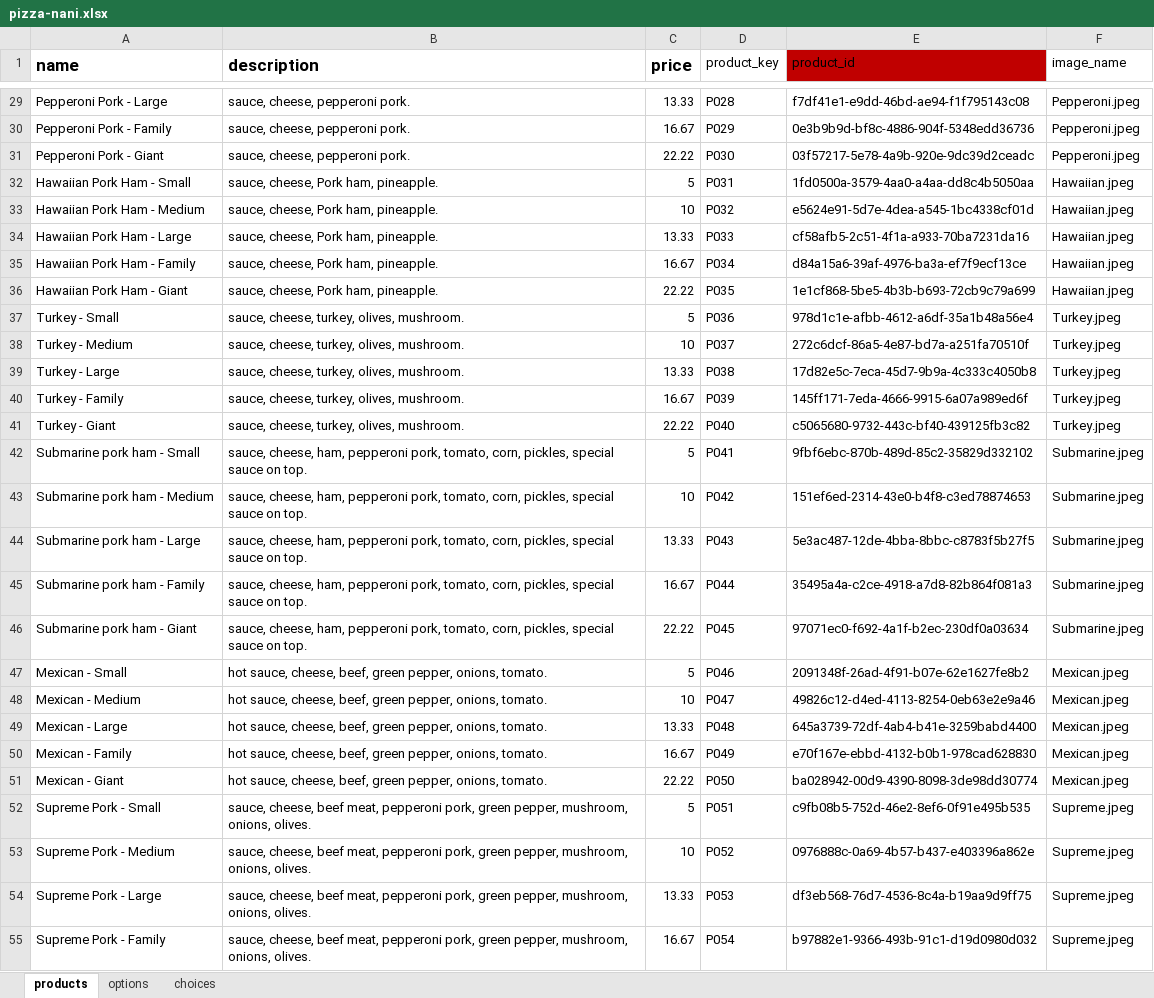
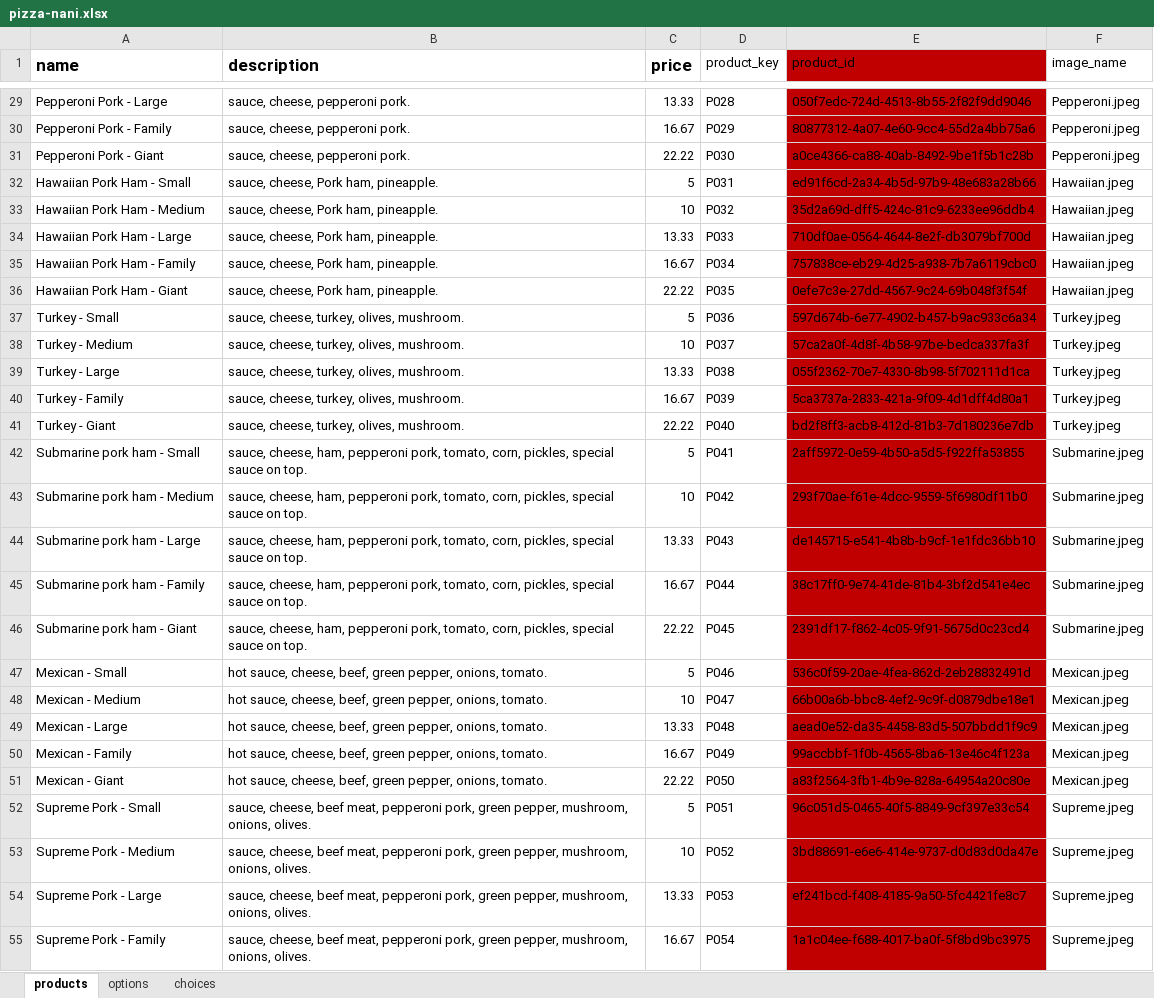
Before and after one commit to sammy0055/nodi_ai, an Excel workbook: backend/files/pizza-nani.xlsx, sheet products, drawn as a sheet; only a part is shown, gaps mark what is left out; values as stored, in another font and other column widths than the file's, no borders; the diff covers the shown part only; the diff names each change by its address in the sheet, - before the commit and + after, or states it on an @@ line.

```diff
--- a/backend/files/pizza-nani.xlsx (sheet products)
+++ b/backend/files/pizza-nani.xlsx (sheet products)
-E29:E55 fill: none
+E29:E55 fill: #C00000
-E29 (product_id): f7df41e1-e9dd-46bd-ae94-f1f795143c08
+E29 (product_id): 050f7edc-724d-4513-8b55-2f82f9dd9046
-E30 (product_id): 0e3b9b9d-bf8c-4886-904f-5348edd36736
+E30 (product_id): 80877312-4a07-4e60-9cc4-55d2a4bb75a6
-E31 (product_id): 03f57217-5e78-4a9b-920e-9dc39d2ceadc
+E31 (product_id): a0ce4366-ca88-40ab-8492-9be1f5b1c28b
-E32 (product_id): 1fd0500a-3579-4aa0-a4aa-dd8c4b5050aa
+E32 (product_id): ed91f6cd-2a34-4b5d-97b9-48e683a28b66
-E33 (product_id): e5624e91-5d7e-4dea-a545-1bc4338cf01d
+E33 (product_id): 35d2a69d-dff5-424c-81c9-6233ee96ddb4
-E34 (product_id): cf58afb5-2c51-4f1a-a933-70ba7231da16
+E34 (product_id): 710df0ae-0564-4644-8e2f-db3079bf700d
-E35 (product_id): d84a15a6-39af-4976-ba3a-ef7f9ecf13ce
+E35 (product_id): 757838ce-eb29-4d25-a938-7b7a6119cbc0
-E36 (product_id): 1e1cf868-5be5-4b3b-b693-72cb9c79a699
+E36 (product_id): 0efe7c3e-27dd-4567-9c24-69b048f3f54f
-E37 (product_id): 978d1c1e-afbb-4612-a6df-35a1b48a56e4
+E37 (product_id): 597d674b-6e77-4902-b457-b9ac933c6a34
-E38 (product_id): 272c6dcf-86a5-4e87-bd7a-a251fa70510f
+E38 (product_id): 57ca2a0f-4d8f-4b58-97be-bedca337fa3f
-E39 (product_id): 17d82e5c-7eca-45d7-9b9a-4c333c4050b8
+E39 (product_id): 055f2362-70e7-4330-8b98-5f702111d1ca
-E40 (product_id): 145ff171-7eda-4666-9915-6a07a989ed6f
+E40 (product_id): 5ca3737a-2833-421a-9f09-4d1dff4d80a1
-E41 (product_id): c5065680-9732-443c-bf40-439125fb3c82
+E41 (product_id): bd2f8ff3-acb8-412d-81b3-7d180236e7db
-E42 (product_id): 9fbf6ebc-870b-489d-85c2-35829d332102
+E42 (product_id): 2aff5972-0e59-4b50-a5d5-f922ffa53855
-E43 (product_id): 151ef6ed-2314-43e0-b4f8-c3ed78874653
+E43 (product_id): 293f70ae-f61e-4dcc-9559-5f6980df11b0
-E44 (product_id): 5e3ac487-12de-4bba-8bbc-c8783f5b27f5
+E44 (product_id): de145715-e541-4b8b-b9cf-1e1fdc36bb10
-E45 (product_id): 35495a4a-c2ce-4918-a7d8-82b864f081a3
+E45 (product_id): 38c17ff0-9e74-41de-81b4-3bf2d541e4ec
-E46 (product_id): 97071ec0-f692-4a1f-b2ec-230df0a03634
+E46 (product_id): 2391df17-f862-4c05-9f91-5675d0c23cd4
-E47 (product_id): 2091348f-26ad-4f91-b07e-62e1627fe8b2
+E47 (product_id): 536c0f59-20ae-4fea-862d-2eb28832491d
-E48 (product_id): 49826c12-d4ed-4113-8254-0eb63e2e9a46
+E48 (product_id): 66b00a6b-bbc8-4ef2-9c9f-d0879dbe18e1
-E49 (product_id): 645a3739-72df-4ab4-b41e-3259babd4400
+E49 (product_id): aead0e52-da35-4458-83d5-507bbdd1f9c9
-E50 (product_id): e70f167e-ebbd-4132-b0b1-978cad628830
+E50 (product_id): 99accbbf-1f0b-4565-8ba6-13e46c4f123a
-E51 (product_id): ba028942-00d9-4390-8098-3de98dd30774
+E51 (product_id): a83f2564-3fb1-4b9e-828a-64954a20c80e
-E52 (product_id): c9fb08b5-752d-46e2-8ef6-0f91e495b535
+E52 (product_id): 96c051d5-0465-40f5-8849-9cf397e33c54
-E53 (product_id): 0976888c-0a69-4b57-b437-e403396a862e
+E53 (product_id): 3bd88691-e6e6-414e-9737-d0d83d0da47e
-E54 (product_id): df3eb568-76d7-4536-8c4a-b19aa9d9ff75
+E54 (product_id): ef241bcd-f408-4185-9a50-5fc4421fe8c7
-E55 (product_id): b97882e1-9366-493b-91c1-d19d0980d032
+E55 (product_id): 1a1c04ee-f688-4017-ba0f-5f8bd9bc3975
```
Also changed, not shown: 139 edited cells and cell formats elsewhere in this sheet, 5 other files.
